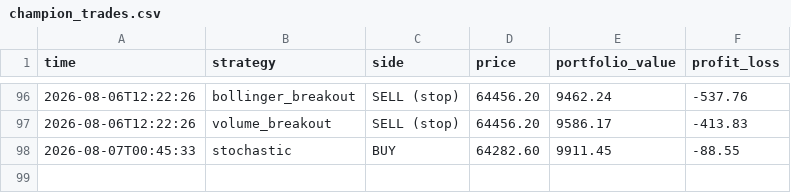
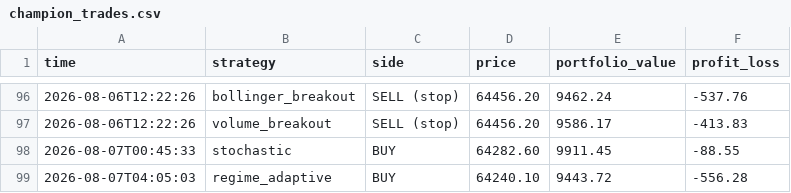
Before and after one commit to tahseenbus/trading-bot, a CSV file: champion_trades.csv, drawn as a sheet; only a part is shown, gaps mark what is left out.

```diff
--- a/champion_trades.csv
+++ b/champion_trades.csv
@@ -98 +98,2 @@ time,strategy,side,price,portfolio_value,profit_loss
 2026-08-07T00:45:33,stochastic,BUY,64282.60,9911.45,-88.55
+2026-08-07T04:05:03,regime_adaptive,BUY,64240.10,9443.72,-556.28
```
Also changed, not shown: trades.csv, 2 other files.
